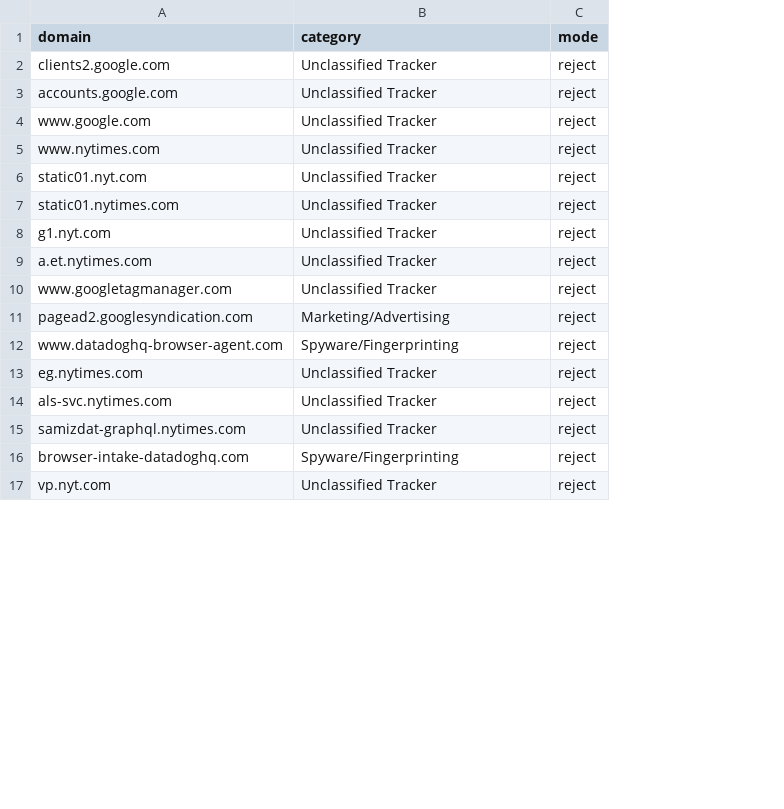
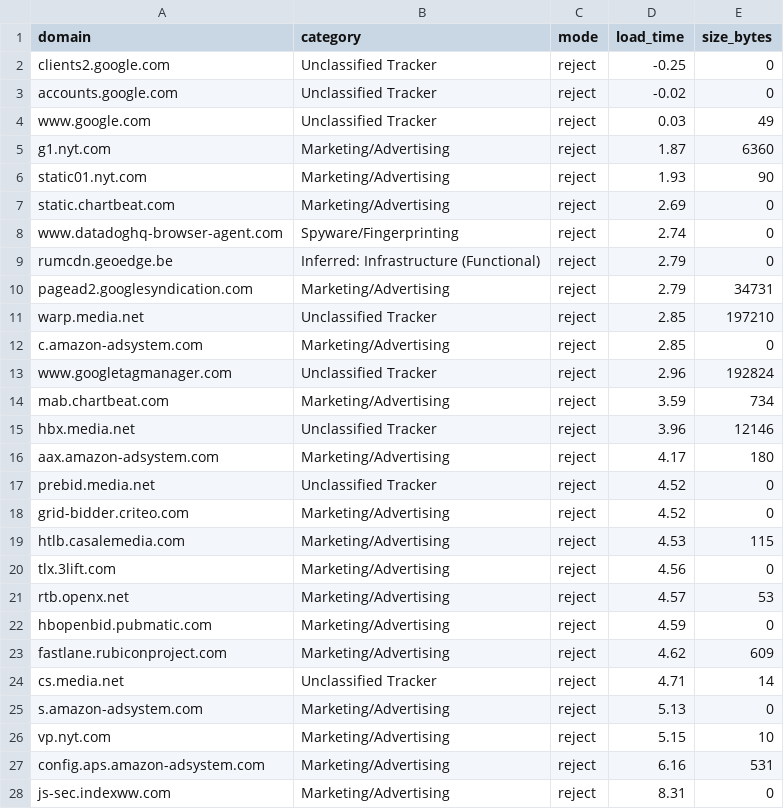
Before and after one commit to ashmith23/PrivacyDetective, a CSV file: temp_audit_reject.csv, drawn as a sheet; only a part is shown; removed rows and columns are numbered as before the commit, all else as after; the diff covers the shown part only; the diff names each change by its address in the sheet, - before the commit and + after, or states it on an @@ line.

```diff
--- a/temp_audit_reject.csv
+++ b/temp_audit_reject.csv
+column D (load_time), rows 2-5: -0.25 | -0.02 | 0.03 | 1.87; row 11: 2.85; rows 13-15: 2.96 | 3.59 | 3.96; row 17: 4.52; rows 24-26: 4.71 | 5.13 | 5.15
+column E (size_bytes), rows 2-5: 0 | 0 | 49 | 6360; row 11: 197210; rows 13-15: 192824 | 734 | 12146; row 17: 0; rows 24-26: 14 | 0 | 10
-row 5: www.nytimes.com | Unclassified Tracker | reject
-row 6: static01.nyt.com | Unclassified Tracker | reject
-row 7: static01.nytimes.com | Unclassified Tracker | reject
-B5 (category): Unclassified Tracker
+B5 (category): Marketing/Advertising
+row 6: static01.nyt.com | Marketing/Advertising | reject | 1.93 | 90
+row 7: static.chartbeat.com | Marketing/Advertising | reject | 2.69 | 0
@@ row 12 moved to row 8: www.datadoghq-browser-agent.com @@
+row 9: rumcdn.geoedge.be | Inferred: Infrastructure (Functional) | reject | 2.79 | 0
+row 10: pagead2.googlesyndication.com | Marketing/Advertising | reject | 2.79 | 34731
-A11 (domain): a.et.nytimes.com
+A11 (domain): warp.media.net
+row 12: c.amazon-adsystem.com | Marketing/Advertising | reject | 2.85 | 0
-A14 (domain): pagead2.googlesyndication.com
+A14 (domain): mab.chartbeat.com
-A15 (domain): eg.nytimes.com
+A15 (domain): hbx.media.net
+row 16: aax.amazon-adsystem.com | Marketing/Advertising | reject | 4.17 | 180
-A17 (domain): als-svc.nytimes.com
+A17 (domain): prebid.media.net
+row 18: grid-bidder.criteo.com | Marketing/Advertising | reject | 4.52 | 0
+row 19: htlb.casalemedia.com | Marketing/Advertising | reject | 4.53 | 115
+row 20: tlx.3lift.com | Marketing/Advertising | reject | 4.56 | 0
+row 21: rtb.openx.net | Marketing/Advertising | reject | 4.57 | 53
+row 22: hbopenbid.pubmatic.com | Marketing/Advertising | reject | 4.59 | 0
+row 23: fastlane.rubiconproject.com | Marketing/Advertising | reject | 4.62 | 609
-A24 (domain): samizdat-graphql.nytimes.com
+A24 (domain): cs.media.net
-A25 (domain): browser-intake-datadoghq.com
+A25 (domain): s.amazon-adsystem.com
-B25 (category): Spyware/Fingerprinting
+B25 (category): Marketing/Advertising
-B26 (category): Unclassified Tracker
+B26 (category): Marketing/Advertising
+row 27: config.aps.amazon-adsystem.com | Marketing/Advertising | reject | 6.16 | 531
+row 28: js-sec.indexww.com | Marketing/Advertising | reject | 8.31 | 0
```
Also changed, not shown: 7 added rows, 2 removed rows, 1 moved row and 5 edited cells elsewhere in this file, temp_audit_accept.csv, 26 other files.
